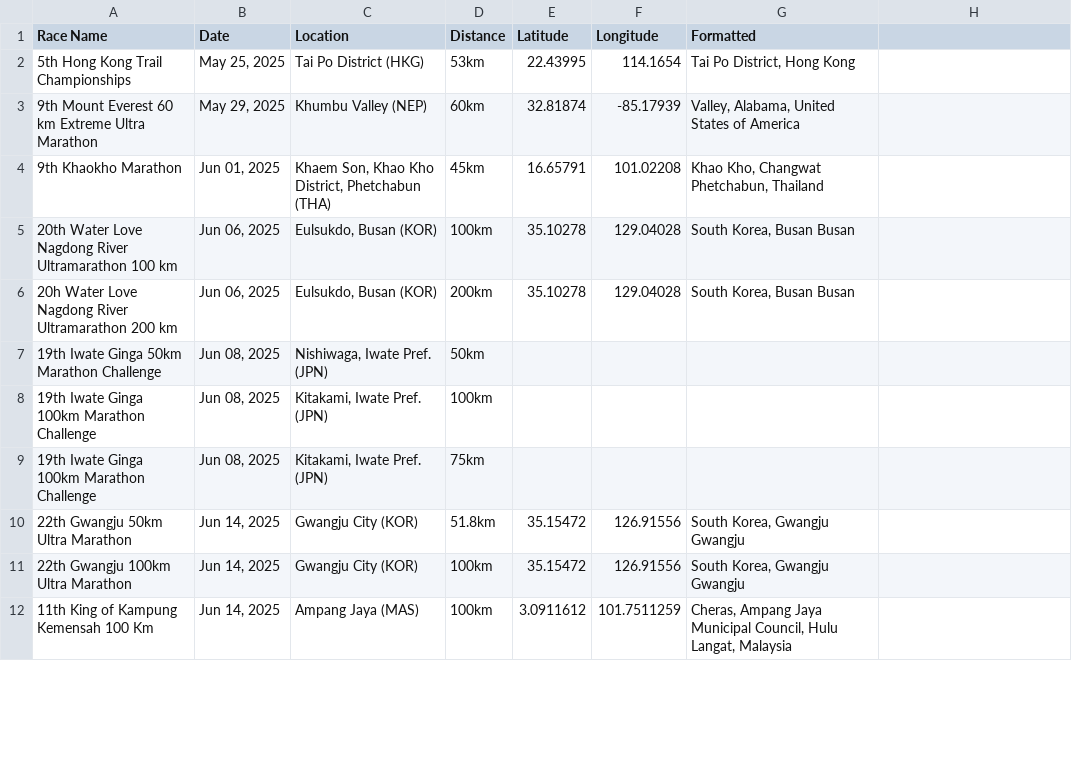
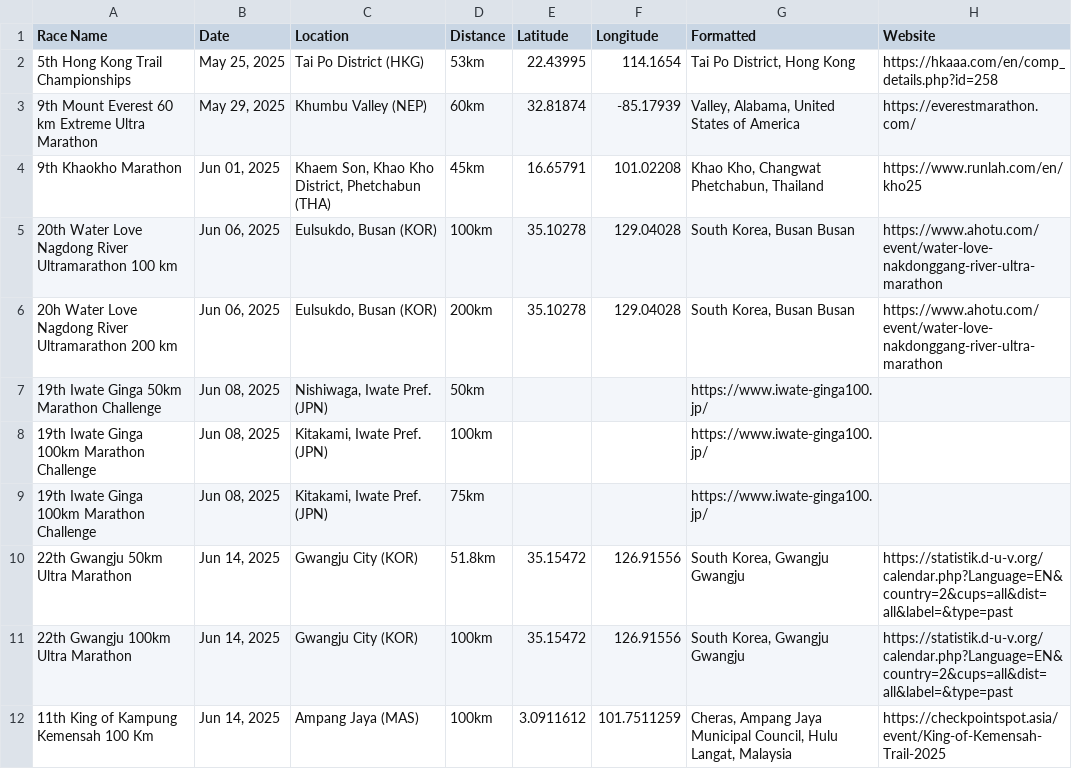
Before and after one commit to emm03/Ultramarathon-Finder, a CSV file: frontend/duv_ultramarathons.csv, drawn as a sheet; only a part is shown; the diff covers the shown part only.

Commit message:
Update index_script.js to add race website links to map popups

```diff
--- a/frontend/duv_ultramarathons.csv
+++ b/frontend/duv_ultramarathons.csv
@@ -1,12 +1,12 @@
-Race Name,Date,Location,Distance,Latitude,Longitude,Formatted
-5th Hong Kong Trail Championships,"May 25, 2025",Tai Po District (HKG),53km,22.43995,114.1654,"Tai Po District, Hong Kong"
-9th Mount Everest 60 km Extreme Ultra Marathon,"May 29, 2025",Khumbu Valley (NEP),60km,32.81874,-85.17939,"Valley, Alabama, United States of America"
-9th Khaokho Marathon,"Jun 01, 2025","Khaem Son, Khao Kho District, Phetchabun (THA)",45km,16.65791,101.02208,"Khao Kho, Changwat Phetchabun, Thailand"
-20th Water Love Nagdong River Ultramarathon 100 km,"Jun 06, 2025","Eulsukdo, Busan (KOR)",100km,35.10278,129.04028,"South Korea, Busan Busan"
-20h Water Love Nagdong River Ultramarathon 200 km,"Jun 06, 2025","Eulsukdo, Busan (KOR)",200km,35.10278,129.04028,"South Korea, Busan Busan"
-19th Iwate Ginga 50km Marathon Challenge,"Jun 08, 2025","Nishiwaga, Iwate Pref. (JPN)",50km,,,
-19th Iwate Ginga 100km Marathon Challenge,"Jun 08, 2025","Kitakami, Iwate Pref. (JPN)",100km,,,
-19th Iwate Ginga 100km Marathon Challenge,"Jun 08, 2025","Kitakami, Iwate Pref. (JPN)",75km,,,
-22th Gwangju 50km Ultra Marathon,"Jun 14, 2025",Gwangju City (KOR),51.8km,35.15472,126.91556,"South Korea, Gwangju Gwangju"
-22th Gwangju 100km Ultra Marathon,"Jun 14, 2025",Gwangju City (KOR),100km,35.15472,126.91556,"South Korea, Gwangju Gwangju"
-11th King of Kampung Kemensah 100 Km,"Jun 14, 2025",Ampang Jaya (MAS),100km,3.0911612,101.7511259,"Cheras, Ampang Jaya Municipal Council, Hulu Langat, Malaysia"
+Race Name,Date,Location,Distance,Latitude,Longitude,Formatted,Website
+5th Hong Kong Trail Championships,"May 25, 2025",Tai Po District (HKG),53km,22.43995,114.1654,"Tai Po District, Hong Kong",https://hkaaa.com/en/comp_details.php?id=258
+9th Mount Everest 60 km Extreme Ultra Marathon,"May 29, 2025",Khumbu Valley (NEP),60km,32.81874,-85.17939,"Valley, Alabama, United States of America",https://everestmarathon.com/
+9th Khaokho Marathon,"Jun 01, 2025","Khaem Son, Khao Kho District, Phetchabun (THA)",45km,16.65791,101.02208,"Khao Kho, Changwat Phetchabun, Thailand",https://www.runlah.com/en/kho25
+20th Water Love Nagdong River Ultramarathon 100 km,"Jun 06, 2025","Eulsukdo, Busan (KOR)",100km,35.10278,129.04028,"South Korea, Busan Busan",https://www.ahotu.com/event/water-love-nakdonggang-river-ultra-marathon
+20h Water Love Nagdong River Ultramarathon 200 km,"Jun 06, 2025","Eulsukdo, Busan (KOR)",200km,35.10278,129.04028,"South Korea, Busan Busan",https://www.ahotu.com/event/water-love-nakdonggang-river-ultra-marathon
+19th Iwate Ginga 50km Marathon Challenge,"Jun 08, 2025","Nishiwaga, Iwate Pref. (JPN)",50km,,,https://www.iwate-ginga100.jp/
+19th Iwate Ginga 100km Marathon Challenge,"Jun 08, 2025","Kitakami, Iwate Pref. (JPN)",100km,,,https://www.iwate-ginga100.jp/
+19th Iwate Ginga 100km Marathon Challenge,"Jun 08, 2025","Kitakami, Iwate Pref. (JPN)",75km,,,https://www.iwate-ginga100.jp/
+22th Gwangju 50km Ultra Marathon,"Jun 14, 2025",Gwangju City (KOR),51.8km,35.15472,126.91556,"South Korea, Gwangju Gwangju",https://statistik.d-u-v.org/calendar.php?Language=EN&country=2&cups=all&dist=all&label=&type=past
+22th Gwangju 100km Ultra Marathon,"Jun 14, 2025",Gwangju City (KOR),100km,35.15472,126.91556,"South Korea, Gwangju Gwangju",https://statistik.d-u-v.org/calendar.php?Language=EN&country=2&cups=all&dist=all&label=&type=past
+11th King of Kampung Kemensah 100 Km,"Jun 14, 2025",Ampang Jaya (MAS),100km,3.0911612,101.7511259,"Cheras, Ampang Jaya Municipal Council, Hulu Langat, Malaysia",https://checkpointspot.asia/event/King-of-Kemensah-Trail-2025
```
Also changed, not shown: 10 edited cells elsewhere in this file, 2 other files.
